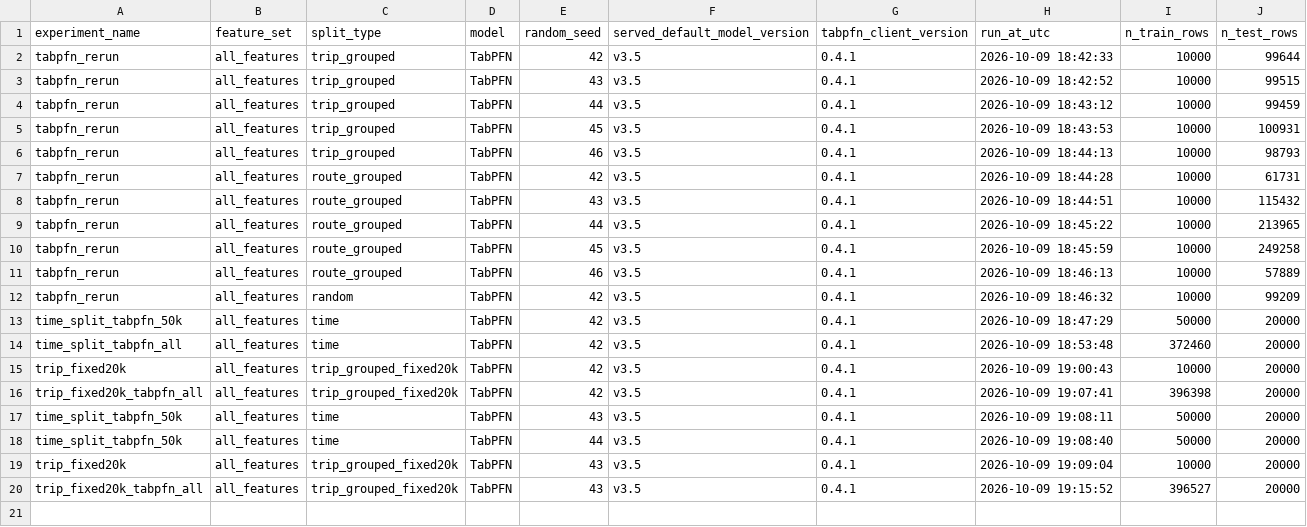
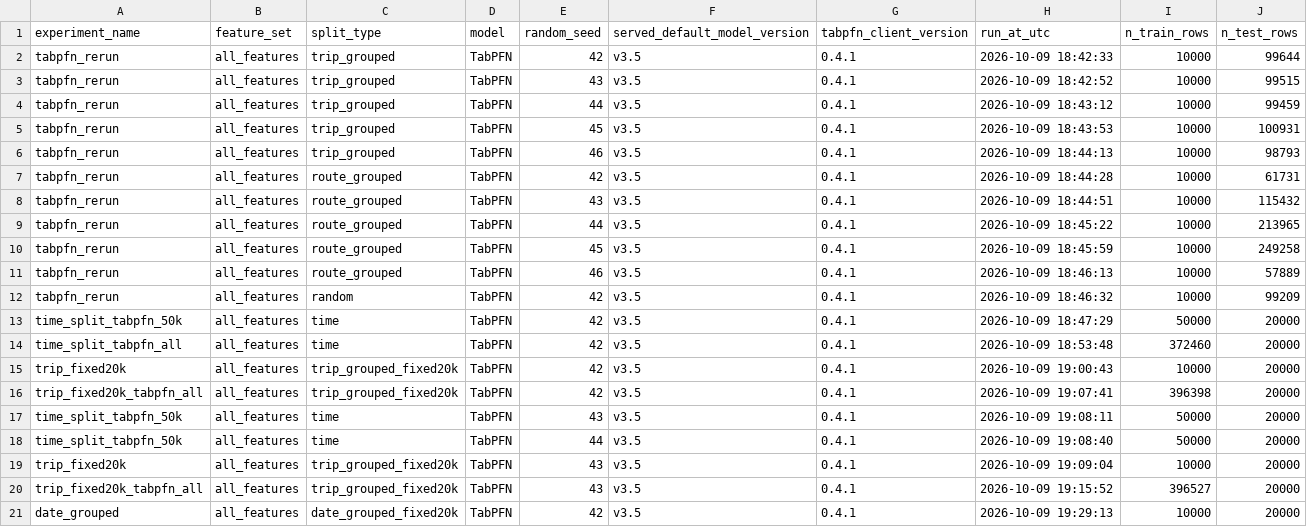
Before and after one commit to omarmehraby/sydney-ferry-delay-regression, a CSV file: results/experiments/tabpfn_run_log.csv, drawn as a sheet; the diff names each change by its address in the sheet, - before the commit and + after, or states it on an @@ line.

```diff
--- a/results/experiments/tabpfn_run_log.csv
+++ b/results/experiments/tabpfn_run_log.csv
+row 21: date_grouped | all_features | date_grouped_fixed20k | TabPFN | 42 | v3.5 | 0.4.1 | 2026-10-09 19:29:13 | 10000 | 20000
```
Also changed, not shown: results/experiments/experiment_results.csv, 8 other files.
